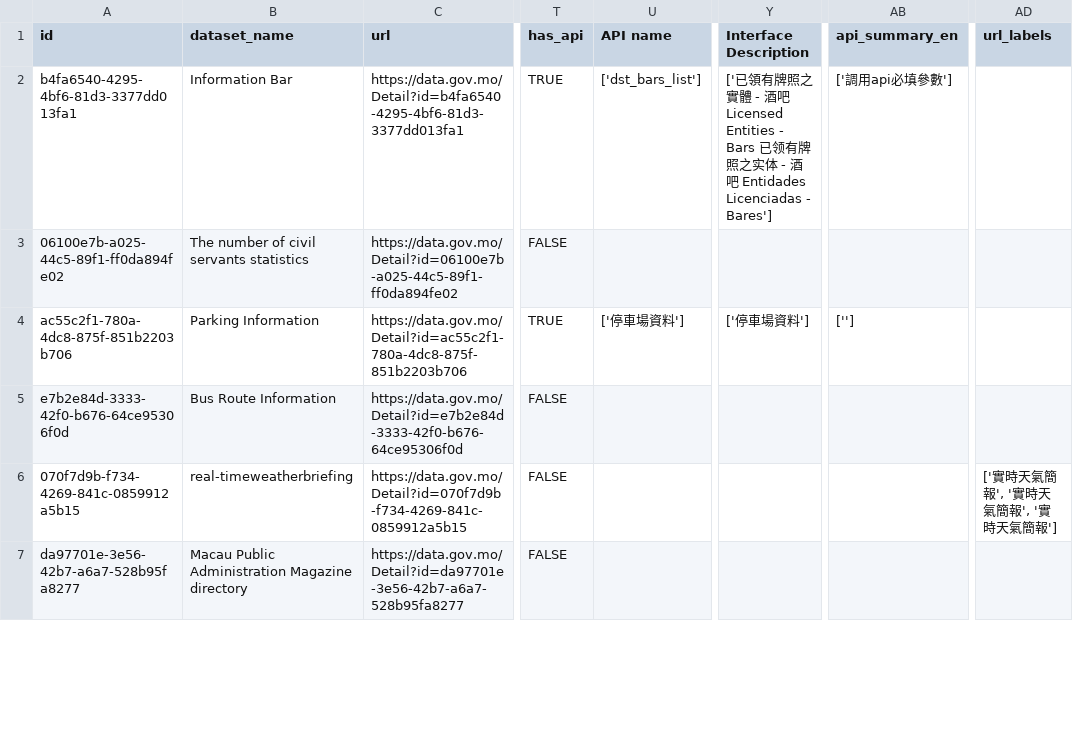
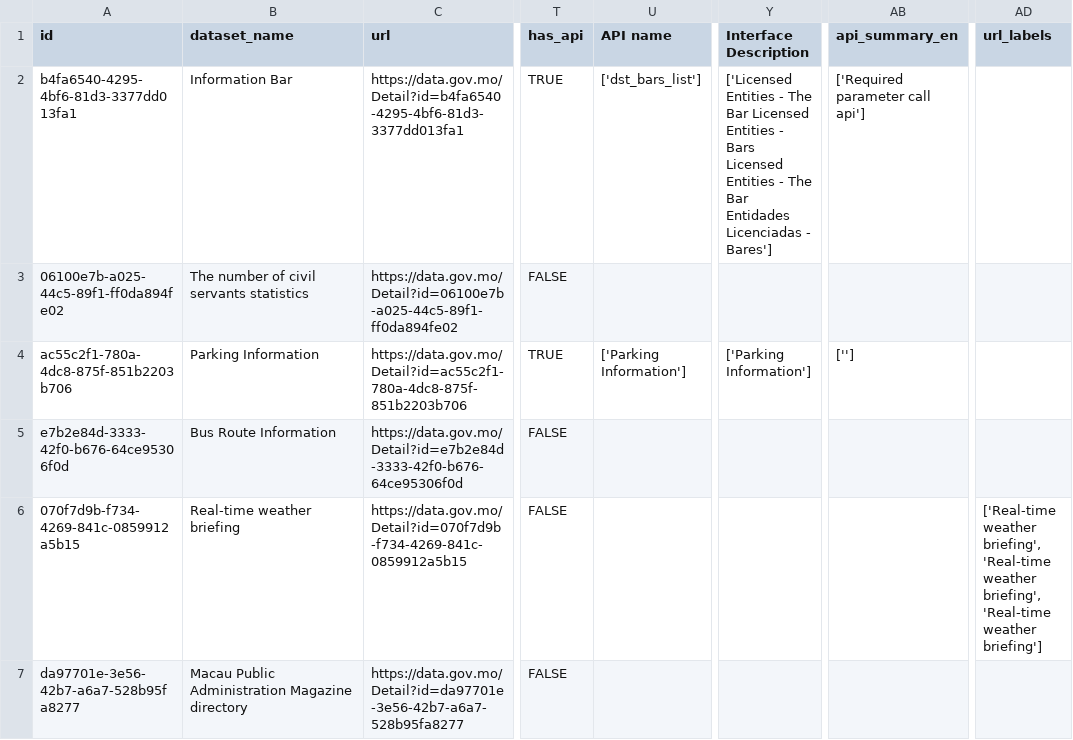
Before and after one commit to bluexm/MacauOpenData, a CSV file: resources/dataframe_t.csv, drawn as a sheet; only a part is shown, gaps mark what is left out; the diff covers the shown part only; the diff names each change by its address in the sheet, - before the commit and + after, or states it on an @@ line.

```diff
--- a/resources/dataframe_t.csv
+++ b/resources/dataframe_t.csv
-Y2 (Interface Description): ['已領有牌照之實體 - 酒吧 Licensed Entities - Bars 已领有牌照之实体 - 酒吧 Entidades Licenciadas - Bares']
+Y2 (Interface Description): ['Licensed Entities - The Bar Licensed Entities - Bars Licensed Entities - The Bar Entidades Licenciadas - Bares']
-AB2 (api_summary_en): ['調用api必填參數']
+AB2 (api_summary_en): ['Required parameter call api']
-U4 (API name): ['停車場資料']
+U4 (API name): ['Parking Information']
-Y4 (Interface Description): ['停車場資料']
+Y4 (Interface Description): ['Parking Information']
-B6 (dataset_name): real-timeweatherbriefing
+B6 (dataset_name): Real-time weather briefing
-AD6 (url_labels): ['實時天氣簡報', '實時天氣簡報', '實時天氣簡報']
+AD6 (url_labels): ['Real-time weather briefing', 'Real-time weather briefing', 'Real-time weather briefing']
```
Also changed, not shown: 104 edited cells elsewhere in this file, 4 other files.
